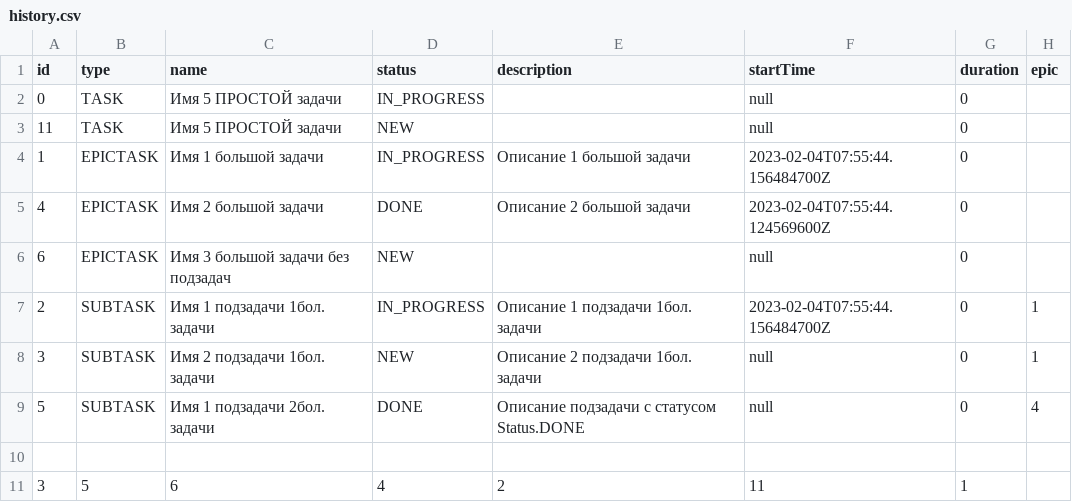
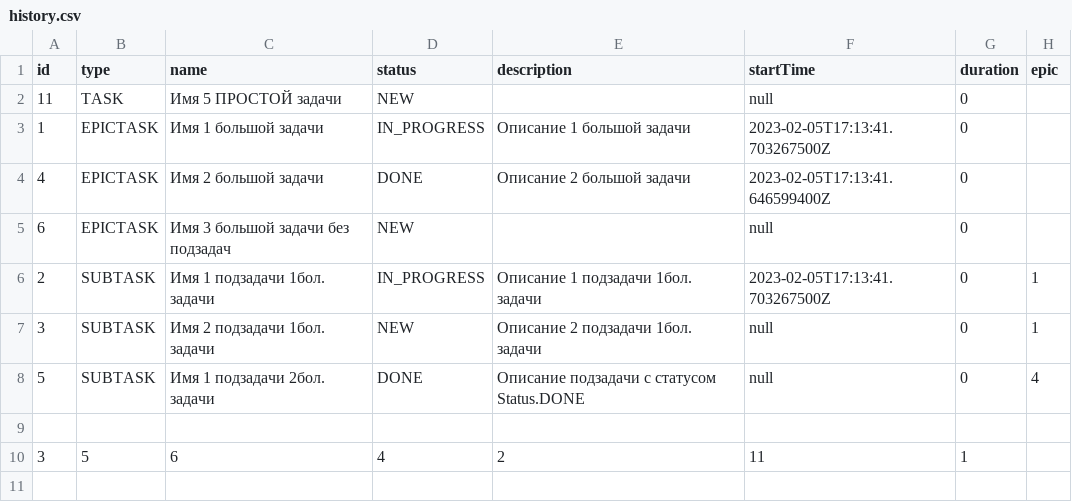
Before and after one commit to Sergobeso/java-kanban, a CSV file: data/history.csv, drawn as a sheet.

Commit message:
feat: обновленный файл данных

```diff
--- a/data/history.csv
+++ b/data/history.csv
@@ -1,8 +1,7 @@
 id,type,name,status,description,startTime,duration,epic
-0,TASK,Имя 5 ПРОСТОЙ задачи,IN_PROGRESS,,null,0
 11,TASK,Имя 5 ПРОСТОЙ задачи,NEW,,null,0
-1,EPICTASK,Имя 1 большой задачи,IN_PROGRESS,Описание  1 большой задачи,2023-02-04T07:55:44.156484700Z,0
-4,EPICTASK,Имя 2 большой задачи,DONE,Описание  2 большой задачи,2023-02-04T07:55:44.124569600Z,0
+1,EPICTASK,Имя 1 большой задачи,IN_PROGRESS,Описание  1 большой задачи,2023-02-05T17:13:41.703267500Z,0
+4,EPICTASK,Имя 2 большой задачи,DONE,Описание  2 большой задачи,2023-02-05T17:13:41.646599400Z,0
 6,EPICTASK,Имя 3 большой задачи без подзадач,NEW,,null,0
-2,SUBTASK,Имя 1 подзадачи 1бол. задачи,IN_PROGRESS,Описание 1 подзадачи 1бол. задачи,2023-02-04T07:55:44.156484700Z,0,1
+2,SUBTASK,Имя 1 подзадачи 1бол. задачи,IN_PROGRESS,Описание 1 подзадачи 1бол. задачи,2023-02-05T17:13:41.703267500Z,0,1
 3,SUBTASK,Имя 2 подзадачи 1бол. задачи,NEW,Описание  2 подзадачи 1бол. задачи,null,0,1
```
